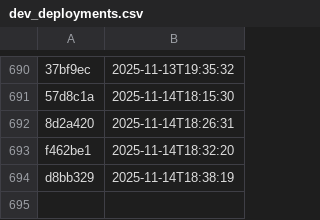
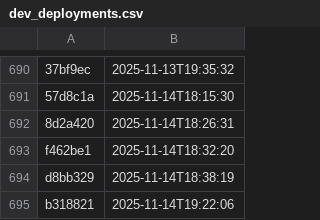
Before and after one commit to NHSDigital/eps-aws-dashboards, a CSV file: _data/dev_deployments.csv, drawn as a sheet; only a part is shown, gaps mark what is left out; the diff names each change by its address in the sheet, - before the commit and + after, or states it on an @@ line.

```diff
--- a/_data/dev_deployments.csv
+++ b/_data/dev_deployments.csv
+row 695: b318821 | 2025-11-14T19:22:06
```
Also changed, not shown: 1 other file.
